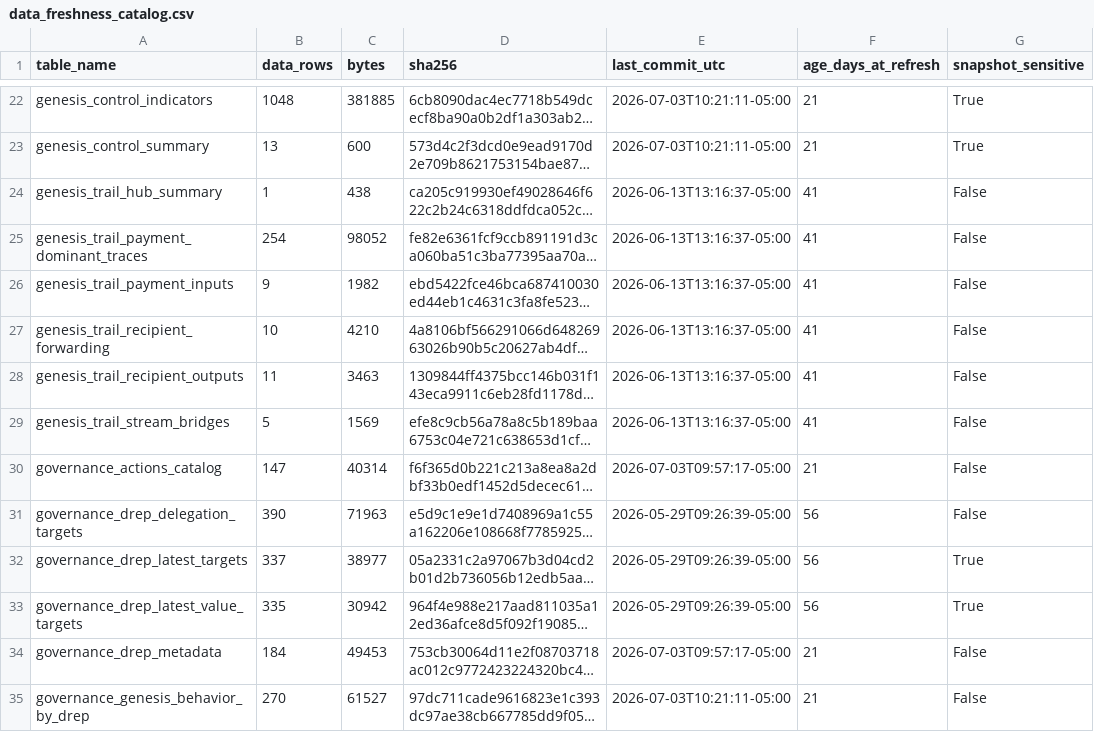
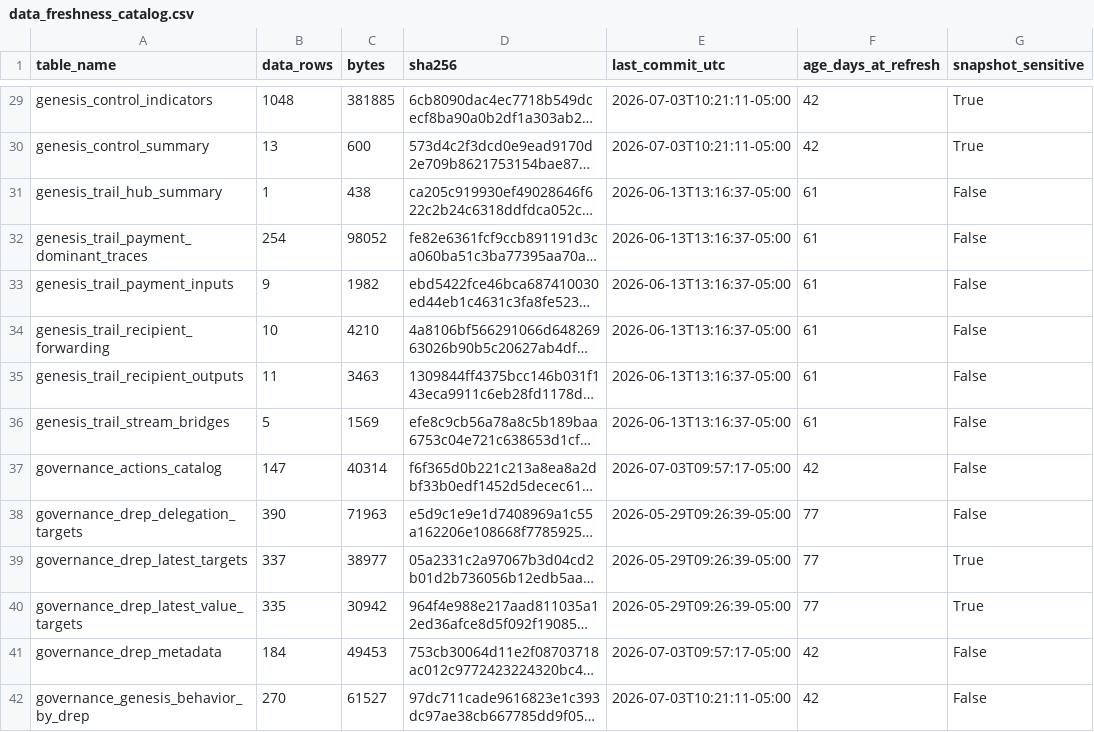
Before and after one commit to BEACNpool/ABCDE, a CSV file: data/small/data_freshness_catalog.csv, drawn as a sheet; only a part is shown, gaps mark what is left out; long unchanged cells end in …; addresses are those after the commit; the diff covers the shown part only; the diff names each change by its address in the sheet, - before the commit and + after, or states it on an @@ line.

```diff
--- a/data/small/data_freshness_catalog.csv
+++ b/data/small/data_freshness_catalog.csv
-F29:F30 (age_days_at_refresh): 21
+F29:F30 (age_days_at_refresh): 42
-F31:F36 (age_days_at_refresh): 41
+F31:F36 (age_days_at_refresh): 61
-F37 (age_days_at_refresh): 21
+F37 (age_days_at_refresh): 42
-F38:F40 (age_days_at_refresh): 56
+F38:F40 (age_days_at_refresh): 77
-F41:F42 (age_days_at_refresh): 21
+F41:F42 (age_days_at_refresh): 42
```
Also changed, not shown: 7 added rows and 127 edited cells elsewhere in this file, 25 other files.
